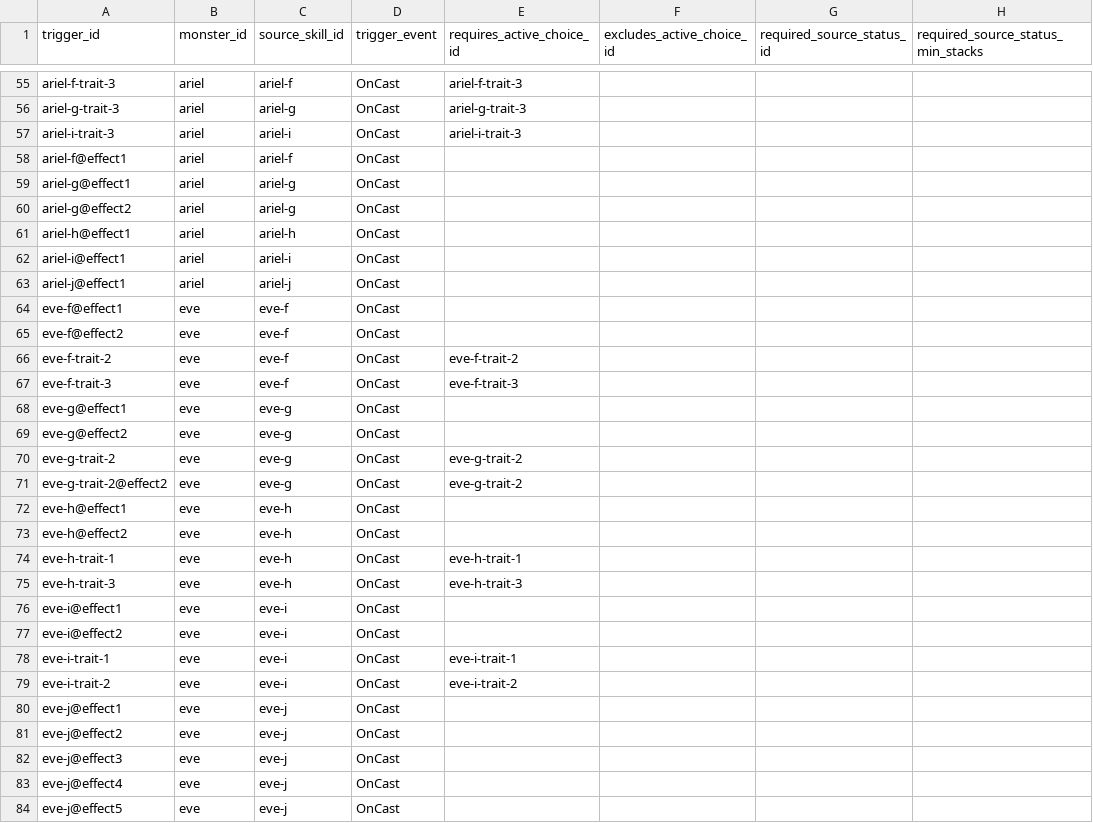
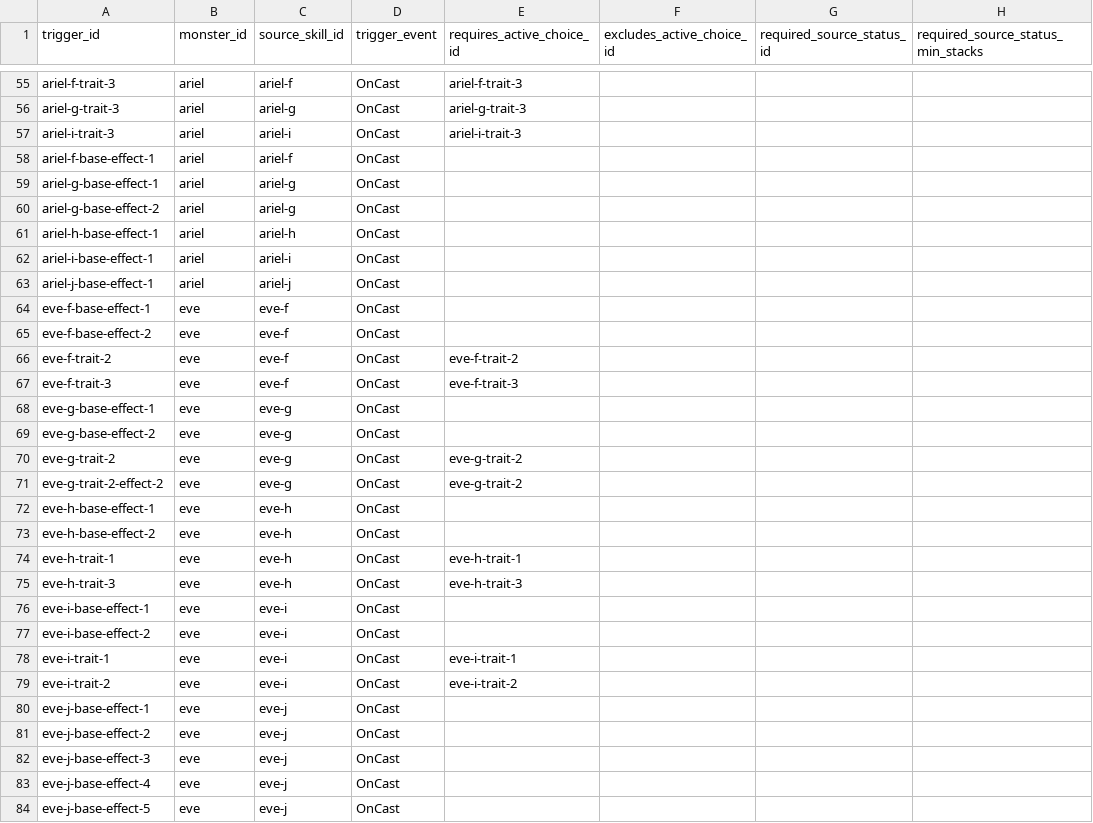
Before and after one commit to t331277-collab/Pakuri_Tower_Defense, a CSV file: Pakuri/Assets/CSVdata/authoring/monster/skills/triggers/passive/passive_skill_triger.csv, drawn as a sheet; only a part is shown, gaps mark what is left out; the diff covers the shown part only; the diff names each change by its address in the sheet, - before the commit and + after, or states it on an @@ line.

```diff
--- a/Pakuri/Assets/CSVdata/authoring/monster/skills/triggers/passive/passive_skill_triger.csv
+++ b/Pakuri/Assets/CSVdata/authoring/monster/skills/triggers/passive/passive_skill_triger.csv
-A58 (trigger_id): ariel-f@effect1
+A58 (trigger_id): ariel-f-base-effect-1
-A59 (trigger_id): ariel-g@effect1
+A59 (trigger_id): ariel-g-base-effect-1
-A60 (trigger_id): ariel-g@effect2
+A60 (trigger_id): ariel-g-base-effect-2
-A61 (trigger_id): ariel-h@effect1
+A61 (trigger_id): ariel-h-base-effect-1
-A62 (trigger_id): ariel-i@effect1
+A62 (trigger_id): ariel-i-base-effect-1
-A63 (trigger_id): ariel-j@effect1
+A63 (trigger_id): ariel-j-base-effect-1
-A64 (trigger_id): eve-f@effect1
+A64 (trigger_id): eve-f-base-effect-1
-A65 (trigger_id): eve-f@effect2
+A65 (trigger_id): eve-f-base-effect-2
-A68 (trigger_id): eve-g@effect1
+A68 (trigger_id): eve-g-base-effect-1
-A69 (trigger_id): eve-g@effect2
+A69 (trigger_id): eve-g-base-effect-2
-A71 (trigger_id): eve-g-trait-2@effect2
+A71 (trigger_id): eve-g-trait-2-effect-2
-A72 (trigger_id): eve-h@effect1
+A72 (trigger_id): eve-h-base-effect-1
-A73 (trigger_id): eve-h@effect2
+A73 (trigger_id): eve-h-base-effect-2
-A76 (trigger_id): eve-i@effect1
+A76 (trigger_id): eve-i-base-effect-1
-A77 (trigger_id): eve-i@effect2
+A77 (trigger_id): eve-i-base-effect-2
-A80 (trigger_id): eve-j@effect1
+A80 (trigger_id): eve-j-base-effect-1
-A81 (trigger_id): eve-j@effect2
+A81 (trigger_id): eve-j-base-effect-2
-A82 (trigger_id): eve-j@effect3
+A82 (trigger_id): eve-j-base-effect-3
-A83 (trigger_id): eve-j@effect4
+A83 (trigger_id): eve-j-base-effect-4
-A84 (trigger_id): eve-j@effect5
+A84 (trigger_id): eve-j-base-effect-5
```
Also changed, not shown: 16 edited cells elsewhere in this file, Pakuri/Assets/CSVdata/authoring/monster/skills/choices/passive/skill_graph_nodes_passive.csv, 10 other files.
